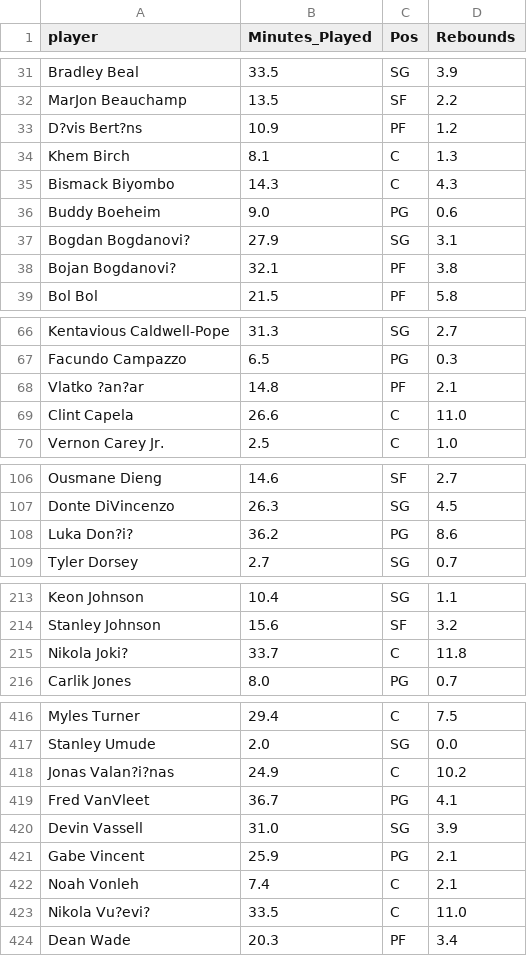
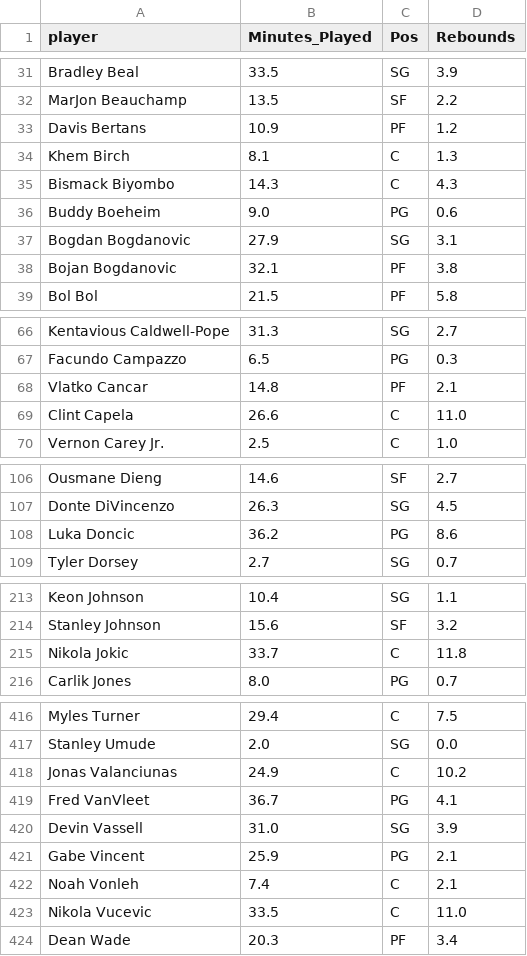
Before and after one commit to BrightonChan/NBA-Rebounds-2022-23, a CSV file: static/nba2023.csv, drawn as a sheet; only a part is shown, gaps mark what is left out; the diff covers the shown part only.

```diff
--- a/static/nba2023.csv
+++ b/static/nba2023.csv
@@ -32,3 +32,3 @@ Bradley Beal,33.5,SG,3.9
 MarJon Beauchamp,13.5,SF,2.2
-D?vis Bert?ns,10.9,PF,1.2
+Davis Bertans,10.9,PF,1.2
 Khem Birch,8.1,C,1.3
@@ -36,4 +36,4 @@ Bismack Biyombo,14.3,C,4.3
 Buddy Boeheim,9.0,PG,0.6
-Bogdan Bogdanovi?,27.9,SG,3.1
-Bojan Bogdanovi?,32.1,PF,3.8
+Bogdan Bogdanovic,27.9,SG,3.1
+Bojan Bogdanovic,32.1,PF,3.8
 Bol Bol,21.5,PF,5.8
@@ -67,3 +67,3 @@ Kentavious Caldwell-Pope,31.3,SG,2.7
 Facundo Campazzo,6.5,PG,0.3
-Vlatko ?an?ar,14.8,PF,2.1
+Vlatko Cancar,14.8,PF,2.1
 Clint Capela,26.6,C,11.0
@@ -107,3 +107,3 @@ Ousmane Dieng,14.6,SF,2.7
 Donte DiVincenzo,26.3,SG,4.5
-Luka Don?i?,36.2,PG,8.6
+Luka Doncic,36.2,PG,8.6
 Tyler Dorsey,2.7,SG,0.7
@@ -214,3 +214,3 @@ Keon Johnson,10.4,SG,1.1
 Stanley Johnson,15.6,SF,3.2
-Nikola Joki?,33.7,C,11.8
+Nikola Jokic,33.7,C,11.8
 Carlik Jones,8.0,PG,0.7
@@ -417,3 +417,3 @@ Myles Turner,29.4,C,7.5
 Stanley Umude,2.0,SG,0.0
-Jonas Valan?i?nas,24.9,C,10.2
+Jonas Valanciunas,24.9,C,10.2
 Fred VanVleet,36.7,PG,4.1
@@ -422,3 +422,3 @@ Gabe Vincent,25.9,PG,2.1
 Noah Vonleh,7.4,C,2.1
-Nikola Vu?evi?,33.5,C,11.0
+Nikola Vucevic,33.5,C,11.0
 Dean Wade,20.3,PF,3.4
```
Also changed, not shown: 5 edited cells elsewhere in this file, 1 other file.
